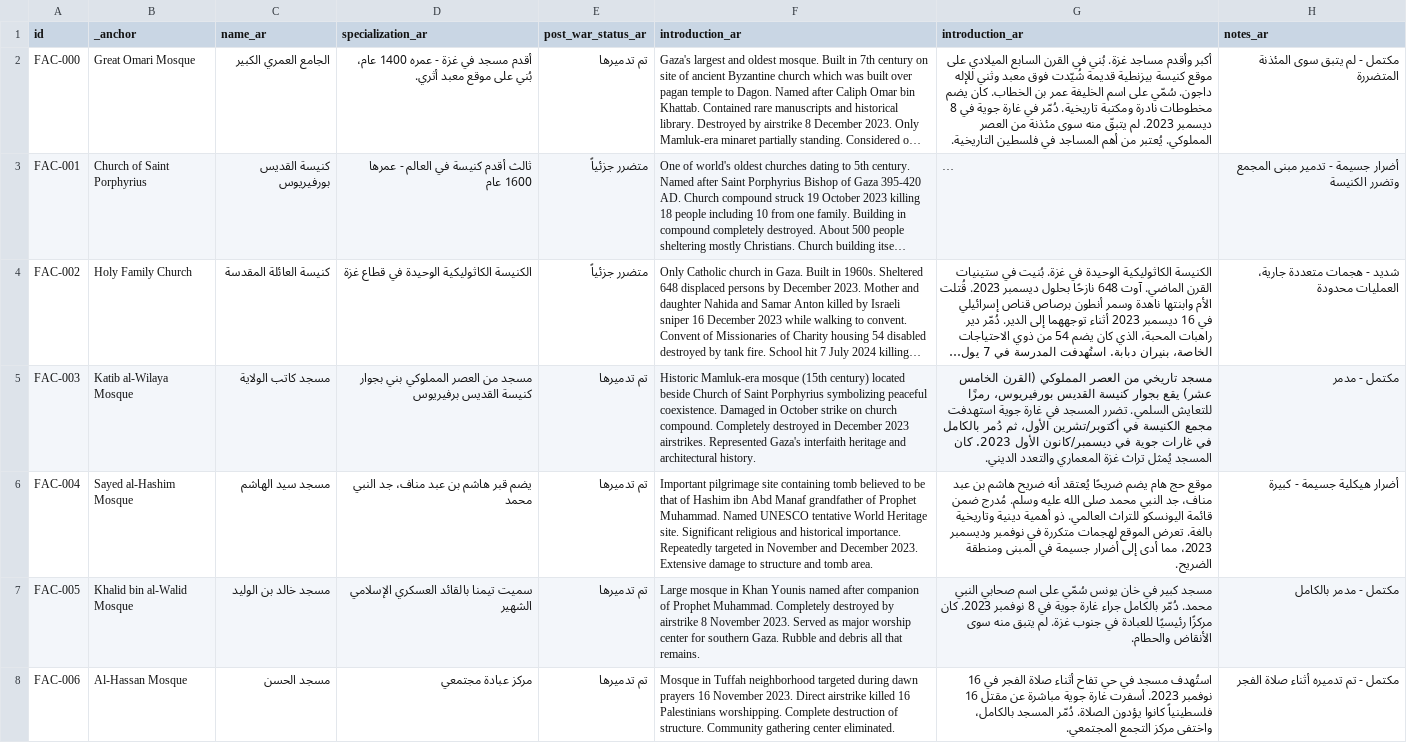
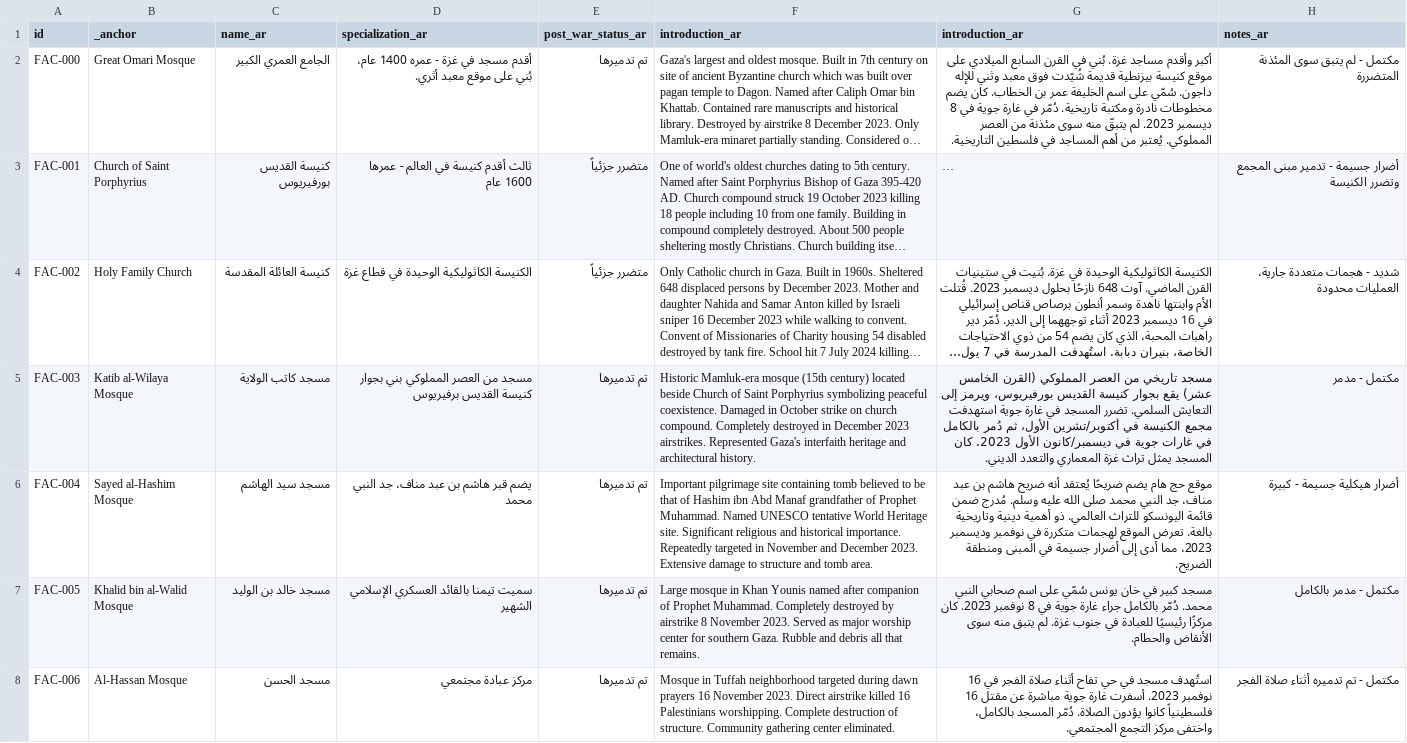
Before and after one commit to PalGenoPedia/PalGenoPedia, a CSV file: Pages/War_Crimes_Stats/stat-religious-attacked/Religous_facilities_ar.csv, drawn as a sheet; only a part is shown; long unchanged cells end in …; the diff names each change by its address in the sheet, - before the commit and + after, or states it on an @@ line.

Commit message:
auto: update Religous_facilities_ar.csv [2026-10-27T11:22:36.029Z]

```diff
--- a/Pages/War_Crimes_Stats/stat-religious-attacked/Religous_facilities_ar.csv
+++ b/Pages/War_Crimes_Stats/stat-religious-attacked/Religous_facilities_ar.csv
-G5 (introduction_ar): …القديس بورفيريوس، رمزًا للتعايش السلمي. تضرر المسجد في غارة جوية استهدفت مجمع الكنيسة في أكتوبر/تشرين الأول، ثم دُمر بالكامل في غارات جوية في ديسمبر/كانون الأول 2023. كان المسجد يُمثل تراث غزة…
+G5 (introduction_ar): …القديس بورفيريوس، ويرمز إلى التعايش السلمي. تضرر المسجد في غارة جوية استهدفت مجمع الكنيسة في أكتوبر/تشرين الأول، ثم دُمر بالكامل في غارات جوية في ديسمبر/كانون الأول 2023. كان المسجد يمثل تراث غزة…
```
